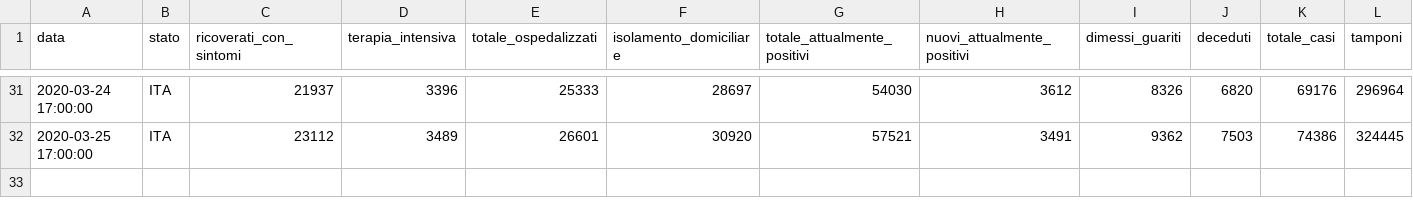
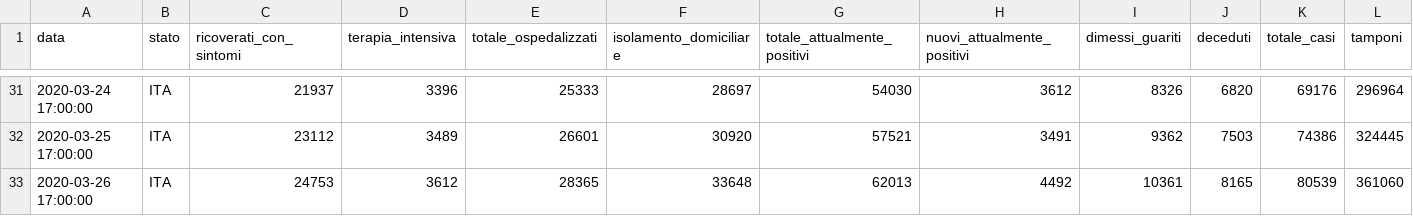
Before and after one commit to camposanto95/prova, a CSV file: italia.csv, drawn as a sheet; only a part is shown, gaps mark what is left out; rows hold the shown columns only; the diff names each change by its address in the sheet, - before the commit and + after, or states it on an @@ line.

Commit message:
Update italia.csv

```diff
--- a/italia.csv
+++ b/italia.csv
+row 33: 2020-03-26 17:00:00 | ITA | 24753 | 3612 | 28365 | 33648 | 62013 | 4492 | 10361 | 8165 | 80539 | 361060
```
